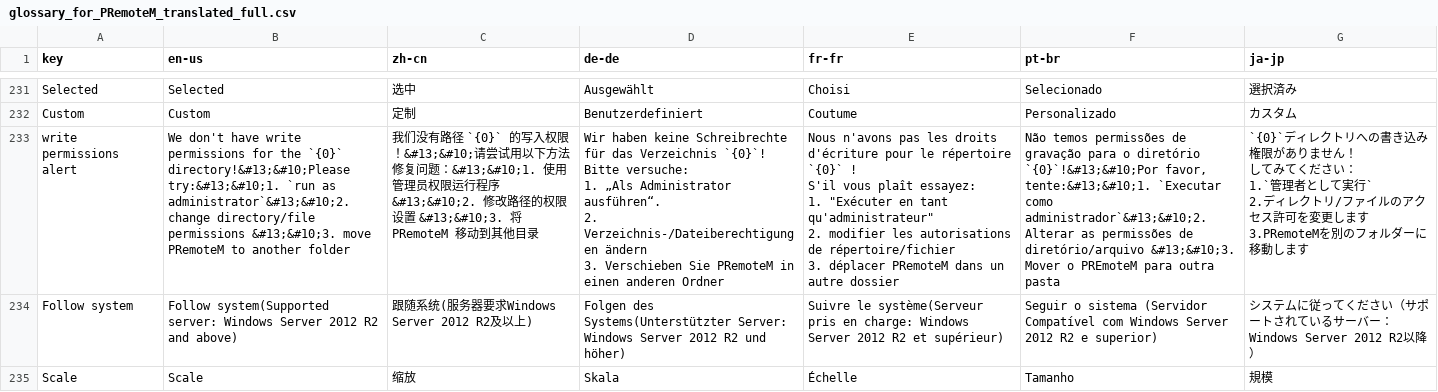
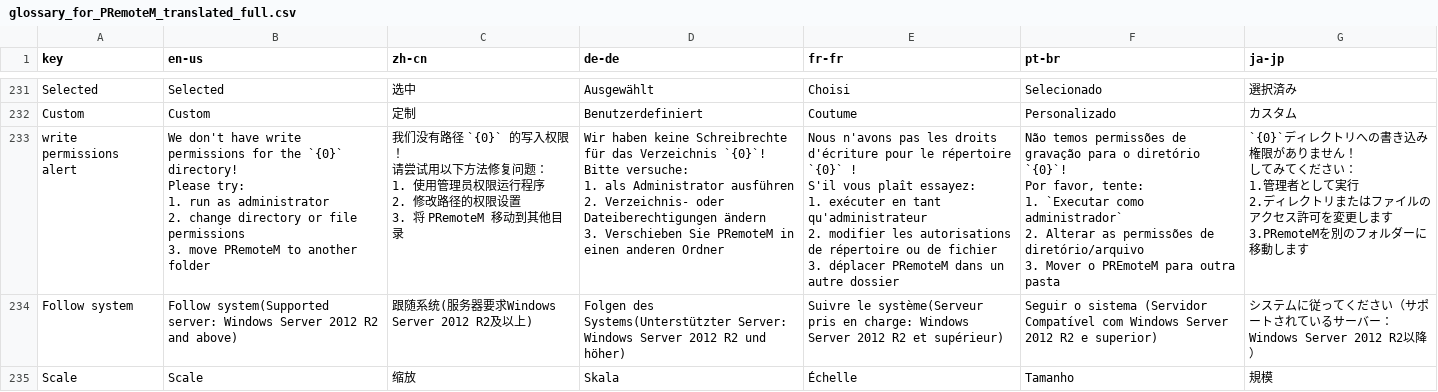
Before and after one commit to 1Remote/glossary_maker, a CSV file: glossary_for_PRemoteM_translated_full.csv, drawn as a sheet; only a part is shown, gaps mark what is left out.

```diff
--- a/glossary_for_PRemoteM_translated_full.csv
+++ b/glossary_for_PRemoteM_translated_full.csv
@@ -232,15 +232,27 @@ Selected,Selected,选中,Ausgewählt,Choisi,Selecionado,選択済み
 Custom,Custom,定制,Benutzerdefiniert,Coutume,Personalizado,カスタム
-write permissions alert,We don't have write permissions for the `{0}` directory!&#13;&#10;Please try:&#13;&#10;1. `run as administrator`&#13;&#10;2. change directory/file permissions &#13;&#10;3. move PRemoteM to another folder,我们没有路径 `{0}` 的写入权限！&#13;&#10;请尝试用以下方法修复问题：&#13;&#10;1. 使用管理员权限运行程序&#13;&#10;2. 修改路径的权限设置 &#13;&#10;3. 将 PRemoteM 移动到其他目录,"Wir haben keine Schreibrechte für das Verzeichnis `{0}`!
-Bitte versuche:
-1. „Als Administrator ausführen“.
-2. Verzeichnis-/Dateiberechtigungen ändern
-3. Verschieben Sie PRemoteM in einen anderen Ordner","Nous n'avons pas les droits d'écriture pour le répertoire `{0}` !
-S'il vous plaît essayez:
-1. ""Exécuter en tant qu'administrateur""
-2. modifier les autorisations de répertoire/fichier
-3. déplacer PRemoteM dans un autre dossier","Não temos permissões de gravação para o diretório `{0}`!&#13;&#10;Por favor, tente:&#13;&#10;1. `Executar como administrador`&#13;&#10;2. Alterar as permissões de diretório/arquivo &#13;&#10;3. Mover o PREmoteM para outra pasta","`{0}`ディレクトリへの書き込み権限がありません！
-してみてください：
-1.`管理者として実行`
-2.ディレクトリ/ファイルのアクセス許可を変更します
-3.PRemoteMを別のフォルダーに移動します"
+write permissions alert,"We don't have write permissions for the `{0}` directory!
+Please try:
+1. run as administrator
+2. change directory or file permissions
+3. move PRemoteM to another folder","我们没有路径 `{0}` 的写入权限！
+请尝试用以下方法修复问题：
+1. 使用管理员权限运行程序
+2. 修改路径的权限设置
+3. 将 PRemoteM 移动到其他目录","Wir haben keine Schreibrechte für das Verzeichnis `{0}`!
+Bitte versuche:
+1. als Administrator ausführen
+2. Verzeichnis- oder Dateiberechtigungen ändern
+3. Verschieben Sie PRemoteM in einen anderen Ordner","Nous n'avons pas les droits d'écriture pour le répertoire `{0}` !
+S'il vous plaît essayez:
+1. exécuter en tant qu'administrateur
+2. modifier les autorisations de répertoire ou de fichier
+3. déplacer PRemoteM dans un autre dossier","Não temos permissões de gravação para o diretório `{0}`!
+Por favor, tente:
+1. `Executar como administrador`
+2. Alterar as permissões de diretório/arquivo
+3. Mover o PREmoteM para outra pasta","`{0}`ディレクトリへの書き込み権限がありません！
+してみてください：
+1.管理者として実行
+2.ディレクトリまたはファイルのアクセス許可を変更します
+3.PRemoteMを別のフォルダーに移動します"
 Follow system,Follow system(Supported server: Windows Server 2012 R2 and above),跟随系统(服务器要求Windows Server 2012 R2及以上),Folgen des Systems(Unterstützter Server: Windows Server 2012 R2 und höher),Suivre le système(Serveur pris en charge: Windows Server 2012 R2 et supérieur),Seguir o sistema (Servidor Compatível com Windows Server 2012 R2 e superior),システムに従ってください（サポートされているサーバー：Windows Server 2012 R2以降）
```
Also changed, not shown: glossary_for_PRemoteM_translated_by_google.csv, 2 other files.
